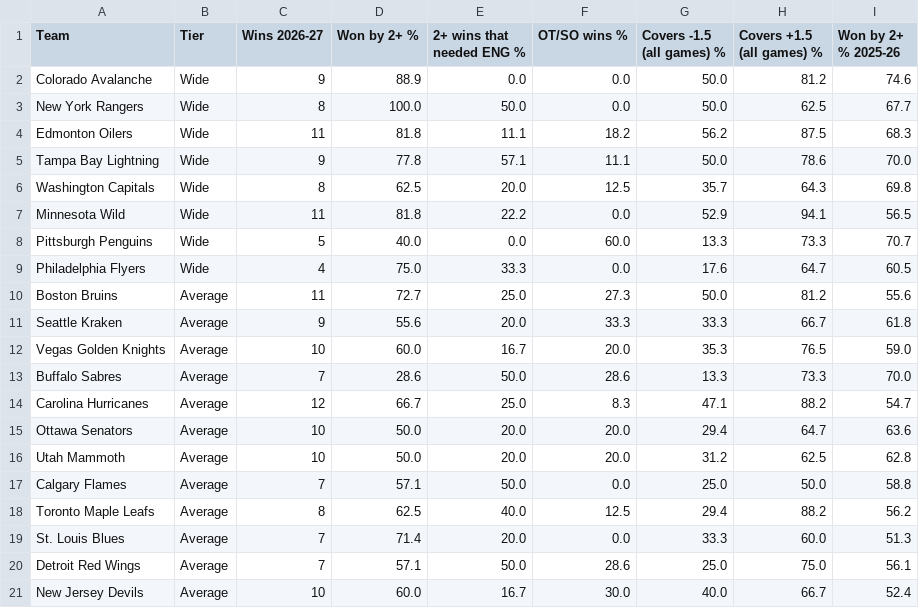
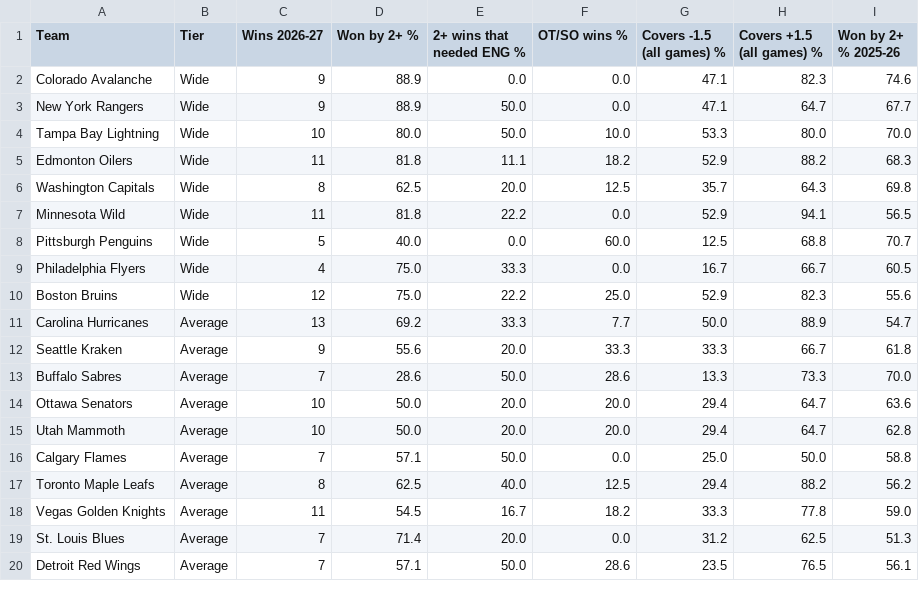
Before and after one commit to expertpicks3223/expertpicks-lab, a CSV file: site/nhl/puck-line/data.csv, drawn as a sheet; only a part is shown; the diff covers the shown part only.

```diff
--- a/site/nhl/puck-line/data.csv
+++ b/site/nhl/puck-line/data.csv
@@ -1,21 +1,20 @@
 Team,Tier,Wins 2026-27,Won by 2+ %,2+ wins that needed ENG %,OT/SO wins %,Covers -1.5 (all games) %,Covers +1.5 (all games) %,Won by 2+ % 2025-26
-Colorado Avalanche,Wide,9,88.9,0.0,0.0,50.0,81.2,74.6
-New York Rangers,Wide,8,100.0,50.0,0.0,50.0,62.5,67.7
-Edmonton Oilers,Wide,11,81.8,11.1,18.2,56.2,87.5,68.3
-Tampa Bay Lightning,Wide,9,77.8,57.1,11.1,50.0,78.6,70.0
+Colorado Avalanche,Wide,9,88.9,0.0,0.0,47.1,82.3,74.6
+New York Rangers,Wide,9,88.9,50.0,0.0,47.1,64.7,67.7
+Tampa Bay Lightning,Wide,10,80.0,50.0,10.0,53.3,80.0,70.0
+Edmonton Oilers,Wide,11,81.8,11.1,18.2,52.9,88.2,68.3
 Washington Capitals,Wide,8,62.5,20.0,12.5,35.7,64.3,69.8
 Minnesota Wild,Wide,11,81.8,22.2,0.0,52.9,94.1,56.5
-Pittsburgh Penguins,Wide,5,40.0,0.0,60.0,13.3,73.3,70.7
-Philadelphia Flyers,Wide,4,75.0,33.3,0.0,17.6,64.7,60.5
-Boston Bruins,Average,11,72.7,25.0,27.3,50.0,81.2,55.6
+Pittsburgh Penguins,Wide,5,40.0,0.0,60.0,12.5,68.8,70.7
+Philadelphia Flyers,Wide,4,75.0,33.3,0.0,16.7,66.7,60.5
+Boston Bruins,Wide,12,75.0,22.2,25.0,52.9,82.3,55.6
+Carolina Hurricanes,Average,13,69.2,33.3,7.7,50.0,88.9,54.7
 Seattle Kraken,Average,9,55.6,20.0,33.3,33.3,66.7,61.8
-Vegas Golden Knights,Average,10,60.0,16.7,20.0,35.3,76.5,59.0
 Buffalo Sabres,Average,7,28.6,50.0,28.6,13.3,73.3,70.0
-Carolina Hurricanes,Average,12,66.7,25.0,8.3,47.1,88.2,54.7
 Ottawa Senators,Average,10,50.0,20.0,20.0,29.4,64.7,63.6
-Utah Mammoth,Average,10,50.0,20.0,20.0,31.2,62.5,62.8
+Utah Mammoth,Average,10,50.0,20.0,20.0,29.4,64.7,62.8
 Calgary Flames,Average,7,57.1,50.0,0.0,25.0,50.0,58.8
 Toronto Maple Leafs,Average,8,62.5,40.0,12.5,29.4,88.2,56.2
-St. Louis Blues,Average,7,71.4,20.0,0.0,33.3,60.0,51.3
-Detroit Red Wings,Average,7,57.1,50.0,28.6,25.0,75.0,56.1
-New Jersey Devils,Average,10,60.0,16.7,30.0,40.0,66.7,52.4
+Vegas Golden Knights,Average,11,54.5,16.7,18.2,33.3,77.8,59.0
+St. Louis Blues,Average,7,71.4,20.0,0.0,31.2,62.5,51.3
+Detroit Red Wings,Average,7,57.1,50.0,28.6,23.5,76.5,56.1
```
Also changed, not shown: 4 added rows, 3 removed rows and 18 edited cells elsewhere in this file, data/nhl/puck_line_games_20262027.csv, site/nhl/puck-line/paste-current.tsv, 2 other files.
